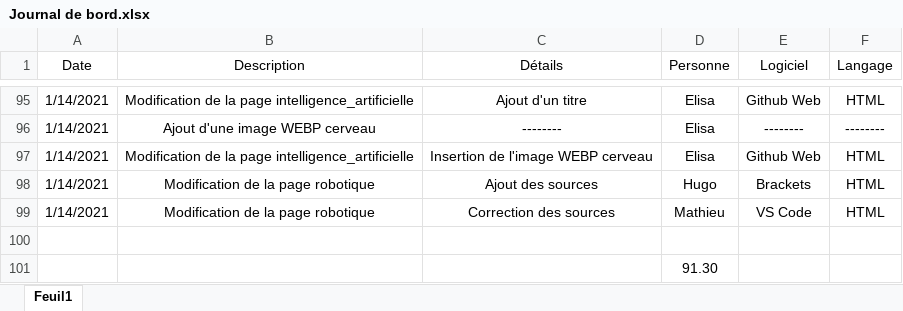
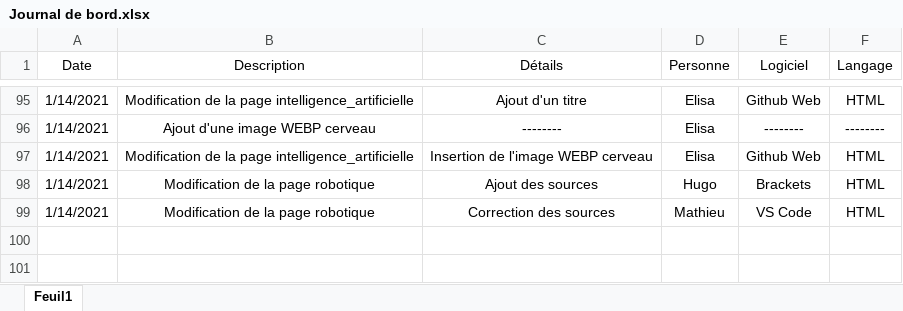
Before and after one commit to matryt/site_web, an Excel workbook: Journal de bord.xlsx, sheet Feuil1, drawn as a sheet; only a part is shown, gaps mark what is left out; values as stored, in another font and other column widths than the file's, no borders; the diff names each change by its address in the sheet, - before the commit and + after, or states it on an @@ line.

Commit message:
Update Journal de bord.xlsx

```diff
--- a/Journal de bord.xlsx (sheet Feuil1)
+++ b/Journal de bord.xlsx (sheet Feuil1)
-row 100: (empty)
-row 101:  |  |  | 91.30
```
